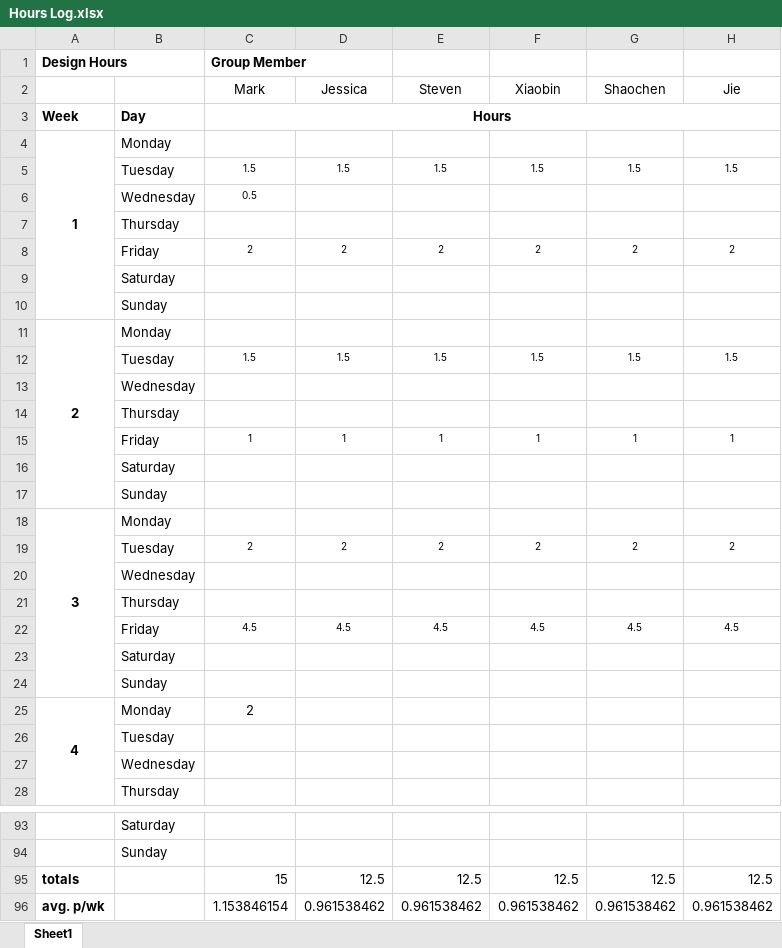
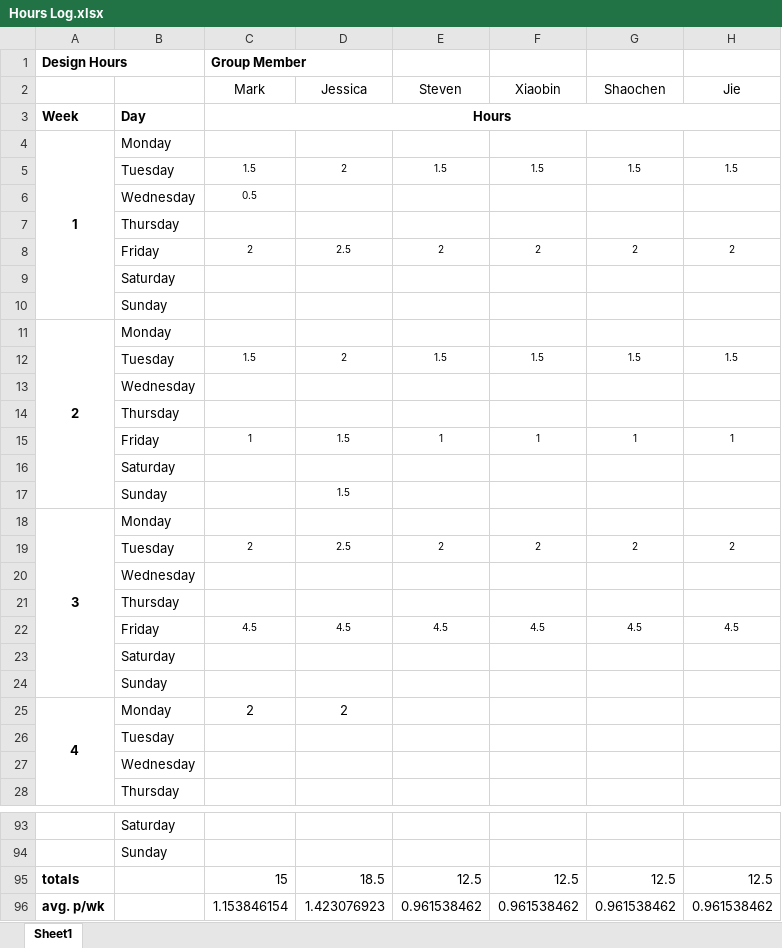
Before and after one commit to sbardz/ELEC5551-Design-Project-Team-12, an Excel workbook: Hours Log.xlsx, sheet Sheet1, drawn as a sheet; only a part is shown, gaps mark what is left out; values as stored, in another font and other column widths than the file's, no borders; conditional formats not drawn; the diff names each change by its address in the sheet, - before the commit and + after, or states it on an @@ line.

Commit message:
Add files via upload

```diff
--- a/Hours Log.xlsx (sheet Sheet1)
+++ b/Hours Log.xlsx (sheet Sheet1)
-D5: 1.5
+D5: 2
-D8: 2
+D8: 2.5
-D12: 1.5
+D12: 2
-D15: 1
+D15: 1.5
-D17: (empty)
+D17: 1.5
-D19: 2
+D19: 2.5
-D25: (empty)
+D25: 2
-D95: 12.5
+D95: 18.5
-D96: 0.961538462
+D96: 1.423076923
```
